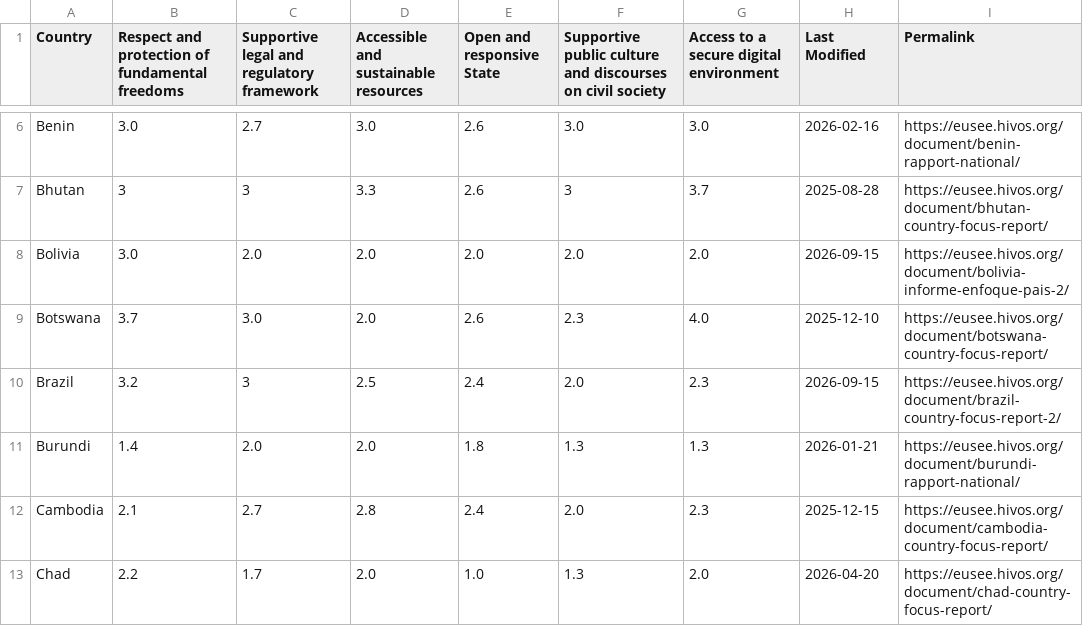
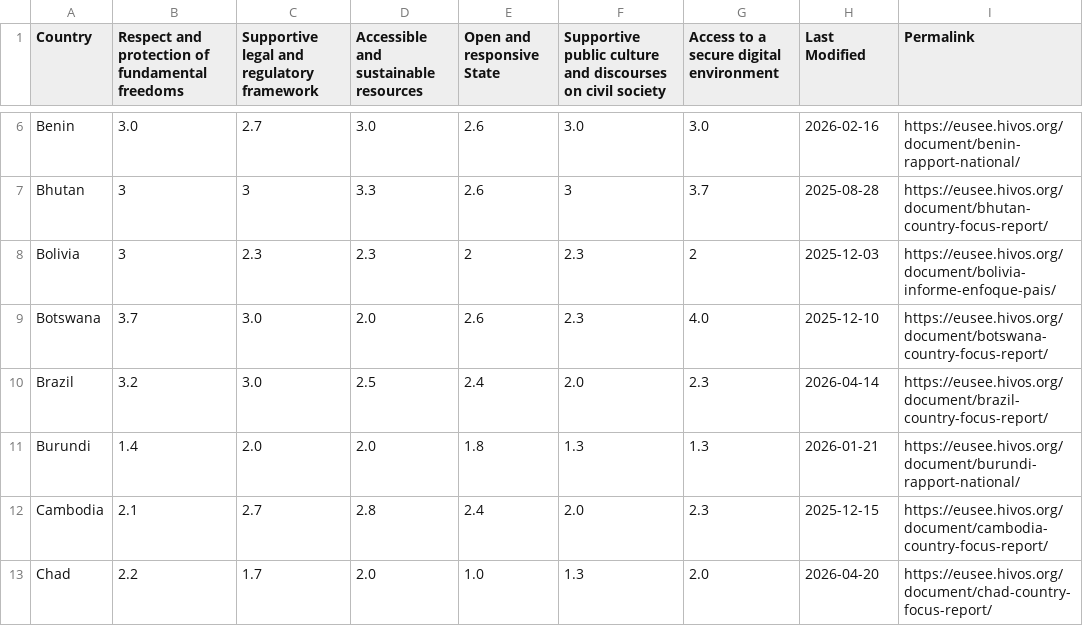
Before and after one commit to kyalorichard/EESU_Dashboard, a CSV file: exports/CFR_Export_2026_07_22.csv, drawn as a sheet; only a part is shown, gaps mark what is left out; the diff covers the shown part only.

```diff
--- a/exports/CFR_Export_2026_07_22.csv
+++ b/exports/CFR_Export_2026_07_22.csv
@@ -7,5 +7,5 @@ Benin,3.0,2.7,3.0,2.6,3.0,3.0,2026-02-16,https://eusee.hivos.org/document/benin-
 Bhutan,3,3,3.3,2.6,3,3.7,2025-08-28,https://eusee.hivos.org/document/bhutan-country-focus-report/
-Bolivia,3.0,2.0,2.0,2.0,2.0,2.0,2026-09-15,https://eusee.hivos.org/document/bolivia-informe-enfoque-pais-2/
+Bolivia,3,2.3,2.3,2,2.3,2,2025-12-03,https://eusee.hivos.org/document/bolivia-informe-enfoque-pais/
 Botswana,3.7,3.0,2.0,2.6,2.3,4.0,2025-12-10,https://eusee.hivos.org/document/botswana-country-focus-report/
-Brazil,3.2,3,2.5,2.4,2.0,2.3,2026-09-15,https://eusee.hivos.org/document/brazil-country-focus-report-2/
+Brazil,3.2,3.0,2.5,2.4,2.0,2.3,2026-04-14,https://eusee.hivos.org/document/brazil-country-focus-report/
 Burundi,1.4,2.0,2.0,1.8,1.3,1.3,2026-01-21,https://eusee.hivos.org/document/burundi-rapport-national/
```
Also changed, not shown: 3 removed rows and 34 edited cells elsewhere in this file, 3 other files.
